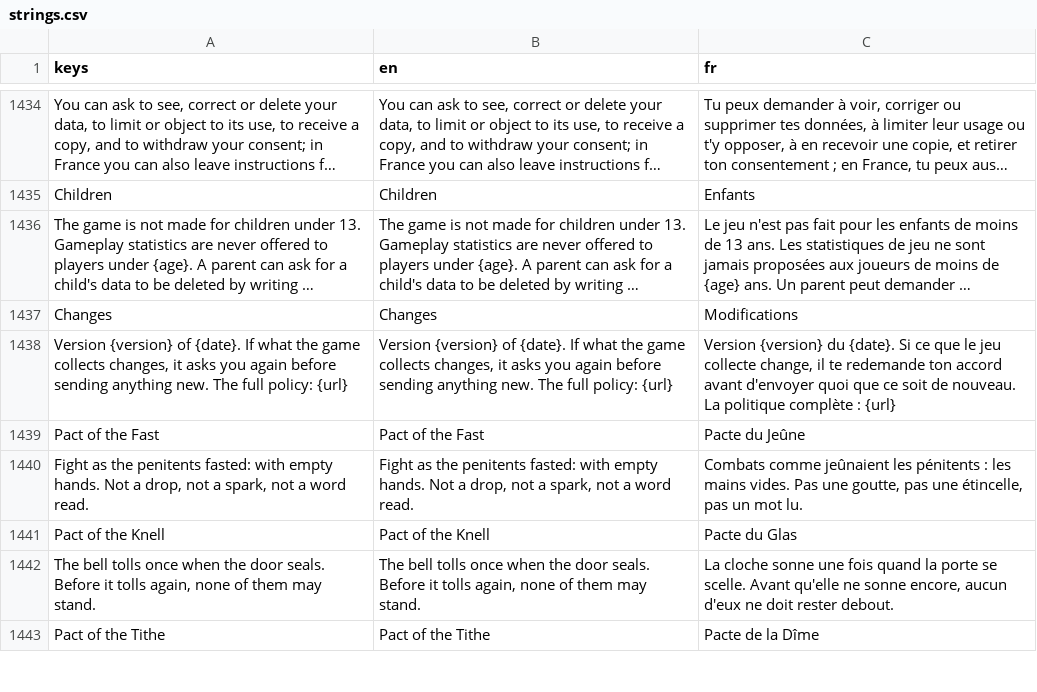
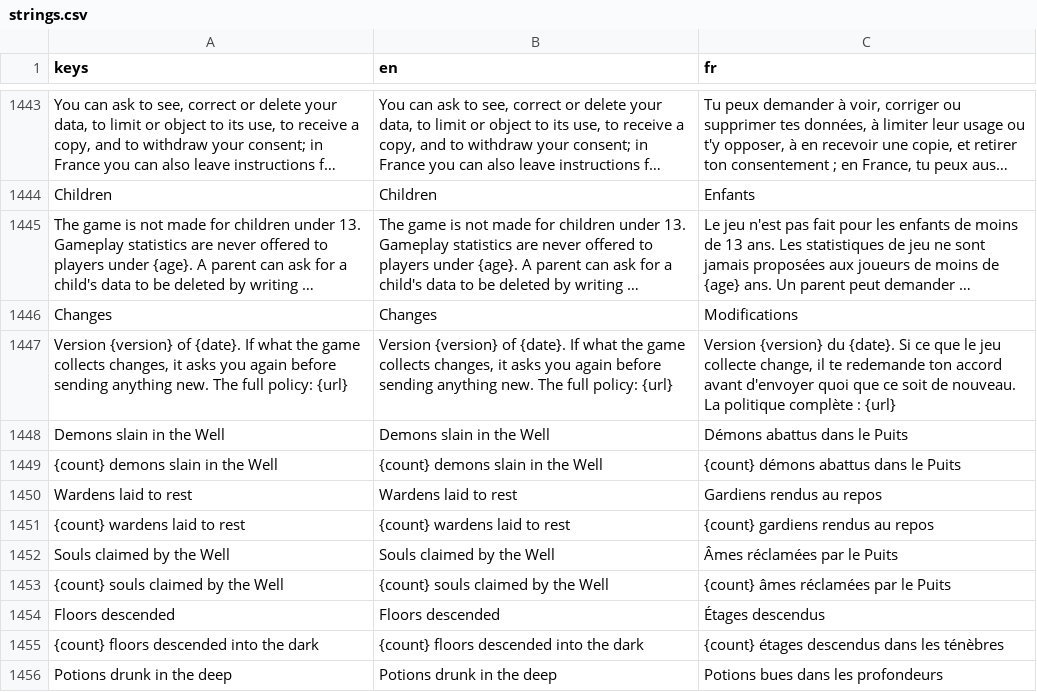
Before and after one commit to absolutezeroo/mini-rogulike, a CSV file: locale/strings.csv, drawn as a sheet; only a part is shown, gaps mark what is left out; the shorter side is filled out with more unchanged rows; long unchanged cells end in …; the diff covers the shown part only.

```diff
--- a/locale/strings.csv
+++ b/locale/strings.csv
@@ -1456 +1465,10 @@ Changes,Changes,Modifications
 "Version {version} of {date}. If what the game collects changes, it asks you again before sending anything new. The full policy: {url}","Version {version} of {date}. If what the game collects changes, it asks you again before sending anything new. The full policy: {url}","Version {version} du {date}. Si ce que le jeu collecte change, il te redemande ton accord avant d'envoyer quoi que ce soit de nouveau. La politique complète : {url}"
+Demons slain in the Well,Demons slain in the Well,Démons abattus dans le Puits
+{count} demons slain in the Well,{count} demons slain in the Well,{count} démons abattus dans le Puits
+Wardens laid to rest,Wardens laid to rest,Gardiens rendus au repos
+{count} wardens laid to rest,{count} wardens laid to rest,{count} gardiens rendus au repos
+Souls claimed by the Well,Souls claimed by the Well,Âmes réclamées par le Puits
+{count} souls claimed by the Well,{count} souls claimed by the Well,{count} âmes réclamées par le Puits
+Floors descended,Floors descended,Étages descendus
+{count} floors descended into the dark,{count} floors descended into the dark,{count} étages descendus dans les ténèbres
+Potions drunk in the deep,Potions drunk in the deep,Potions bues dans les profondeurs
```
Also changed, not shown: 18 added rows and 3 edited cells elsewhere in this file, 35 other files.
